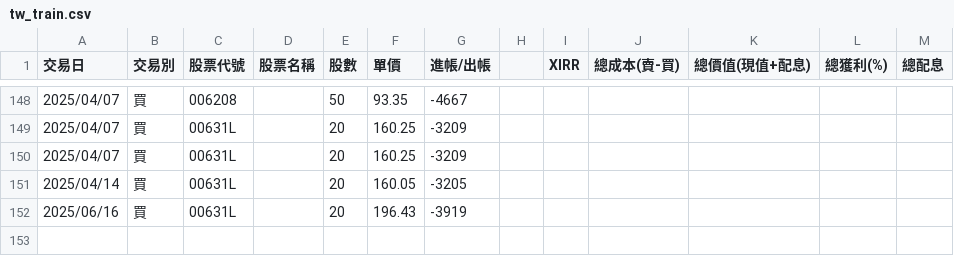
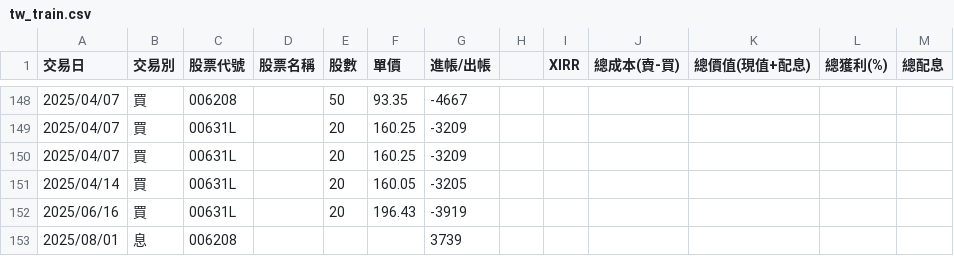
Before and after one commit to tim12332000/TW_ETF, a CSV file: tw_train.csv, drawn as a sheet; only a part is shown, gaps mark what is left out.

```diff
--- a/tw_train.csv
+++ b/tw_train.csv
@@ -152 +152,2 @@
 2025/06/16,買,00631L,,20,196.43,-3919,,,,,,
+2025/08/01,息,006208,,,,3739,,,,,,
```
Also changed, not shown: 1 other file.
